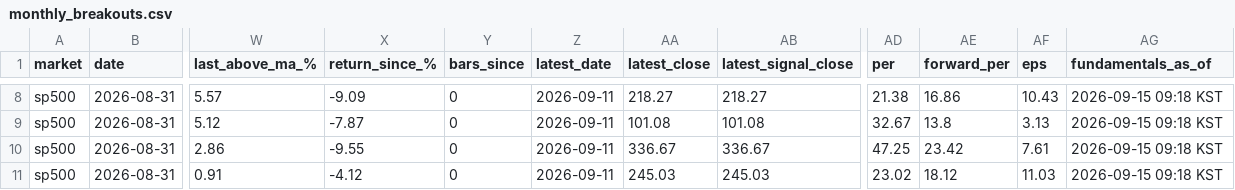
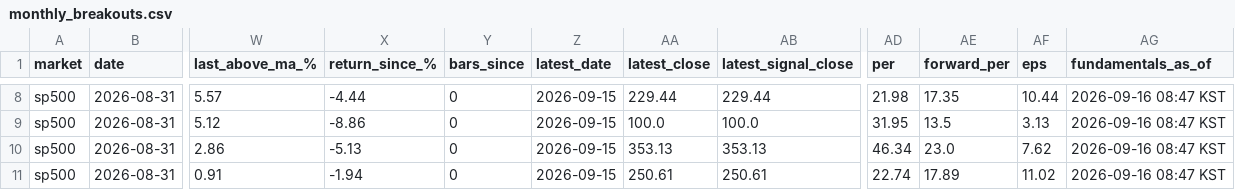
Before and after one commit to kimka3/breakout-screener, a CSV file: monthly_breakouts.csv, drawn as a sheet; only a part is shown, gaps mark what is left out; the diff covers the shown part only; the diff names each change by its address in the sheet, - before the commit and + after, or states it on an @@ line.

```diff
--- a/monthly_breakouts.csv
+++ b/monthly_breakouts.csv
-X8 (return_since_%): -9.09
+X8 (return_since_%): -4.44
-Z8:Z11 (latest_date): 2026-09-11
+Z8:Z11 (latest_date): 2026-09-15
-AA8 (latest_close): 218.27
+AA8 (latest_close): 229.44
-AB8 (latest_signal_close): 218.27
+AB8 (latest_signal_close): 229.44
-AD8 (per): 21.38
+AD8 (per): 21.98
-AE8 (forward_per): 16.86
+AE8 (forward_per): 17.35
-AF8 (eps): 10.43
+AF8 (eps): 10.44
-AG8:AG11 (fundamentals_as_of): 2026-09-15 09:18 KST
+AG8:AG11 (fundamentals_as_of): 2026-09-16 08:47 KST
-X9 (return_since_%): -7.87
+X9 (return_since_%): -8.86
-AA9 (latest_close): 101.08
+AA9 (latest_close): 100.0
-AB9 (latest_signal_close): 101.08
+AB9 (latest_signal_close): 100.0
-AD9 (per): 32.67
+AD9 (per): 31.95
-AE9 (forward_per): 13.8
+AE9 (forward_per): 13.5
-X10 (return_since_%): -9.55
+X10 (return_since_%): -5.13
-AA10 (latest_close): 336.67
+AA10 (latest_close): 353.13
-AB10 (latest_signal_close): 336.67
+AB10 (latest_signal_close): 353.13
-AD10 (per): 47.25
+AD10 (per): 46.34
-AE10 (forward_per): 23.42
+AE10 (forward_per): 23.0
-AF10 (eps): 7.61
+AF10 (eps): 7.62
-X11 (return_since_%): -4.12
+X11 (return_since_%): -1.94
-AA11 (latest_close): 245.03
+AA11 (latest_close): 250.61
-AB11 (latest_signal_close): 245.03
+AB11 (latest_signal_close): 250.61
-AD11 (per): 23.02
+AD11 (per): 22.74
-AE11 (forward_per): 18.12
+AE11 (forward_per): 17.89
-AF11 (eps): 11.03
+AF11 (eps): 11.02
```
Also changed, not shown: 39 edited cells elsewhere in this file, breakouts.csv, 1 other file.
